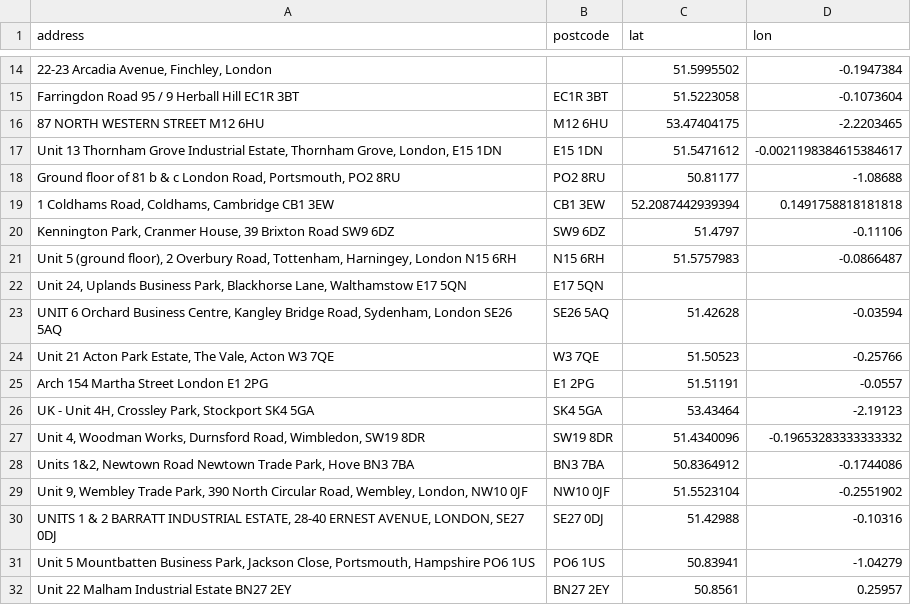
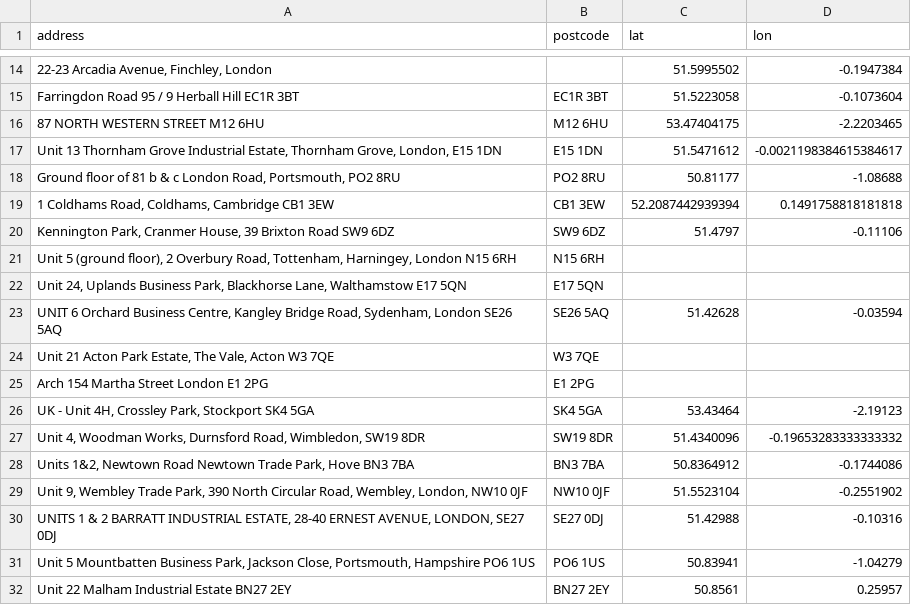
Before and after one commit to dparedesi/Addresses-to-lat-lon, a CSV file: inputs-outputs/output_lat_lon.csv, drawn as a sheet; only a part is shown, gaps mark what is left out.

```diff
--- a/inputs-outputs/output_lat_lon.csv
+++ b/inputs-outputs/output_lat_lon.csv
@@ -21,7 +21,7 @@ Farringdon Road 95 / 9 Herball Hill EC1R 3BT,EC1R 3BT,51.5223058,-0.1073604
 "Kennington Park, Cranmer House, 39 Brixton Road SW9 6DZ",SW9 6DZ,51.4797,-0.11106
-"Unit 5 (ground floor), 2 Overbury Road, Tottenham, Harningey, London N15 6RH",N15 6RH,51.5757983,-0.0866487
+"Unit 5 (ground floor), 2 Overbury Road, Tottenham, Harningey, London N15 6RH",N15 6RH,,
 "Unit 24, Uplands Business Park, Blackhorse Lane, Walthamstow E17 5QN",E17 5QN,,
 "UNIT 6 Orchard Business Centre, Kangley Bridge Road, Sydenham, London SE26 5AQ",SE26 5AQ,51.42628,-0.03594
-"Unit 21 Acton Park Estate, The Vale, Acton W3 7QE",W3 7QE,51.50523,-0.25766
-Arch 154 Martha Street London E1 2PG,E1 2PG,51.51191,-0.0557
+"Unit 21 Acton Park Estate, The Vale, Acton W3 7QE",W3 7QE,,
+Arch 154 Martha Street London E1 2PG,E1 2PG,,
 "UK - Unit 4H, Crossley Park, Stockport SK4 5GA",SK4 5GA,53.43464,-2.19123
```
Also changed, not shown: 5 other files.
